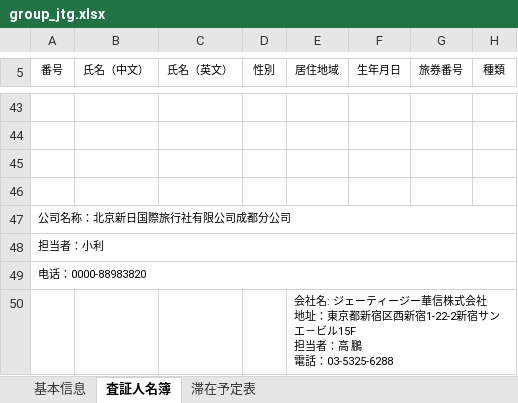
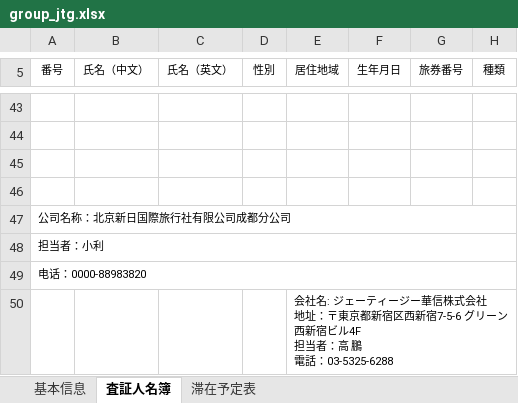
Before and after one commit to leetenki/jcic, an Excel workbook: public/group_jtg.xlsx, sheet 査証人名簿, drawn as a sheet; only a part is shown, gaps mark what is left out; values as stored, in another font and other column widths than the file's, no borders; charts and pictures not drawn; ↵ is a line break in a cell; the diff names each change by its address in the sheet, - before the commit and + after, or states it on an @@ line.

```diff
--- a/public/group_jtg.xlsx (sheet 査証人名簿)
+++ b/public/group_jtg.xlsx (sheet 査証人名簿)
-E50 (居住地域): …地址：東京都新宿区西新宿1-22-2新宿サンエ－ビル15F ↵ 担当者：…
+E50 (居住地域): …地址：〒東京都新宿区西新宿7-5-6 グリーン西新宿ビル4F ↵ 担当者：…
```
Also changed, not shown: sheet 基本信息, sheet 滞在予定表, charts or pictures, public/group_jcic.xlsx, public/group_jki.xlsx, 3 other files.
